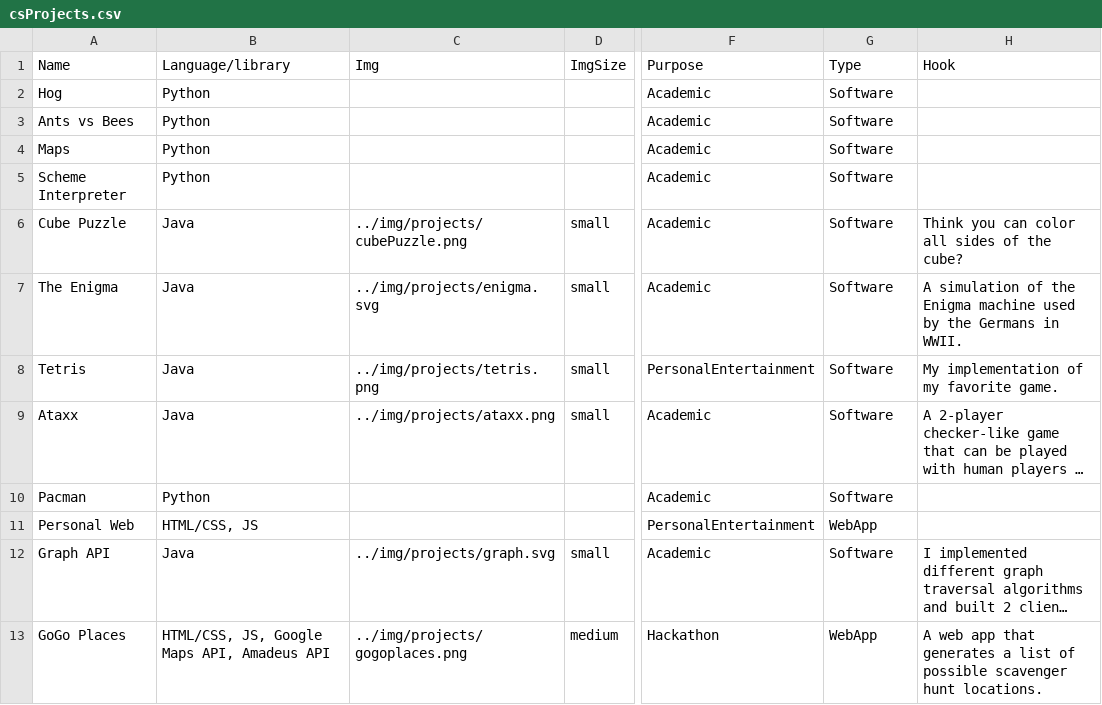
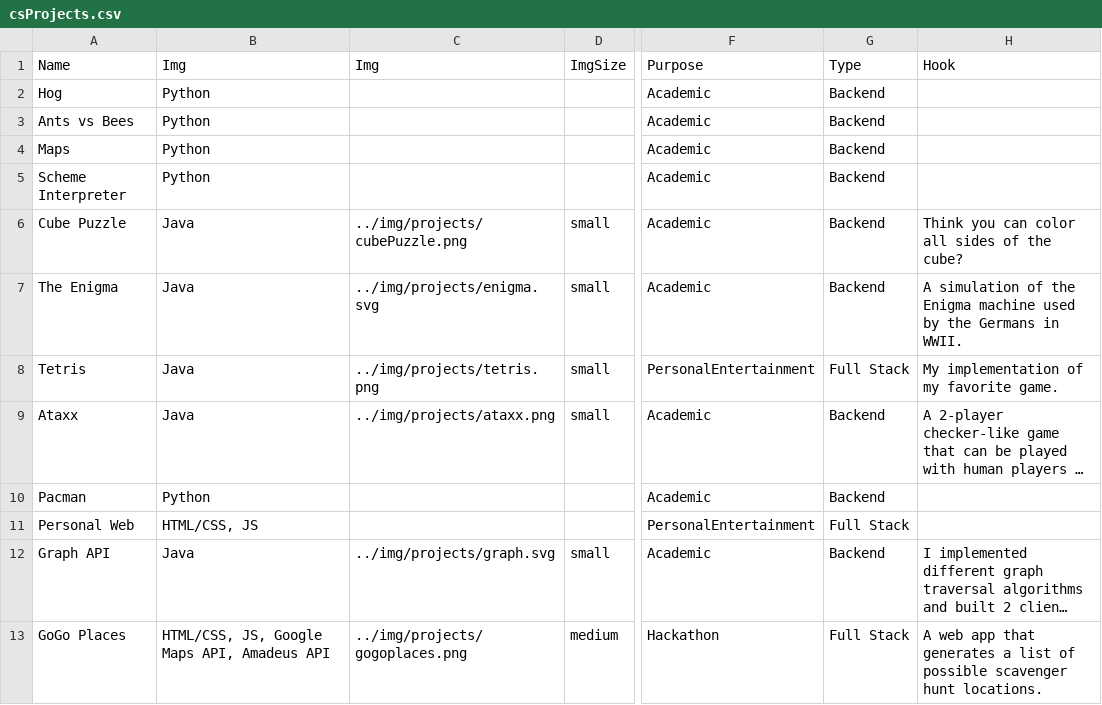
Before and after one commit to Starshine3/JekyllBlog, a CSV file: _data/csProjects.csv, drawn as a sheet; only a part is shown, gaps mark what is left out; long unchanged cells end in …; the diff covers the shown part only; the diff names each change by its address in the sheet, - before the commit and + after, or states it on an @@ line.

```diff
--- a/_data/csProjects.csv
+++ b/_data/csProjects.csv
-B1: Language/library
+B1: Img
-G2:G7 (Type): Software
+G2:G7 (Type): Backend
-G8 (Type): Software
+G8 (Type): Full Stack
-G9:G10 (Type): Software
+G9:G10 (Type): Backend
-G11 (Type): WebApp
+G11 (Type): Full Stack
-G12 (Type): Software
+G12 (Type): Backend
-G13 (Type): WebApp
+G13 (Type): Full Stack
```
Also changed, not shown: 4 added rows and 7 edited cells elsewhere in this file, 11 other files.
